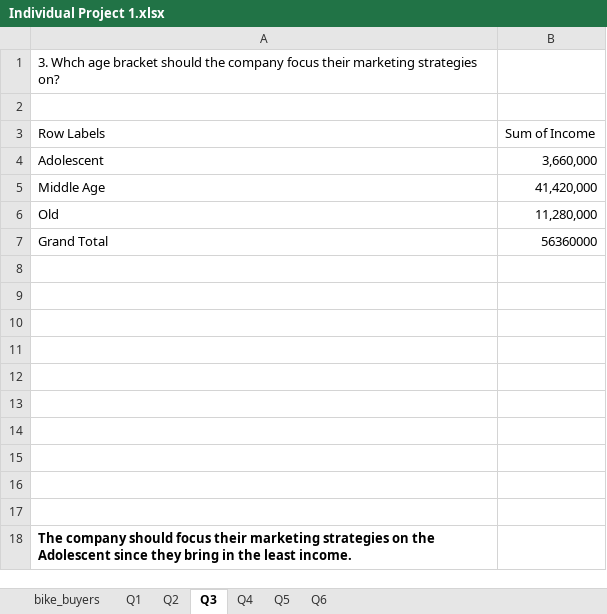
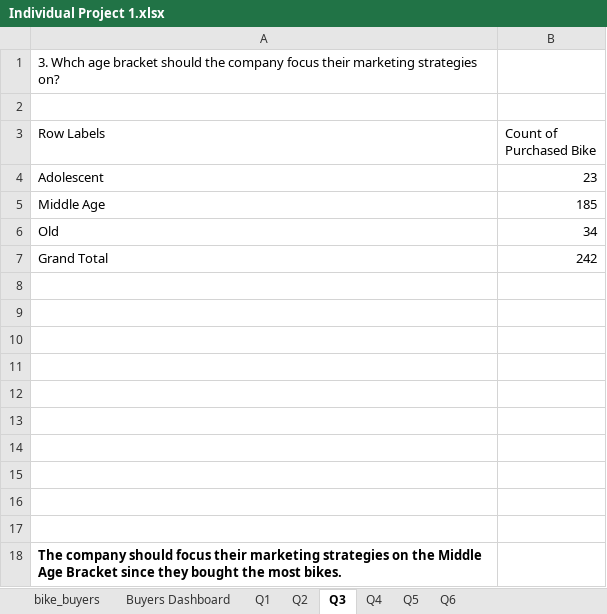
Before and after one commit to ikoghoemmanuell/Grocery-Store-Analysis, an Excel workbook: Individual Project 1.xlsx, sheet Q3, drawn as a sheet; values as stored, in another font and other column widths than the file's, no borders; charts and pictures and conditional formats not drawn; the diff names each change by its address in the sheet, - before the commit and + after, or states it on an @@ line.

```diff
--- a/Individual Project 1.xlsx (sheet Q3)
+++ b/Individual Project 1.xlsx (sheet Q3)
+sheet tab: Buyers Dashboard
-B3: Sum of Income
+B3: Count of Purchased Bike
-B4 (Count of Purchased Bike): 3,660,000
+B4 (Count of Purchased Bike): 23
-B5 (Count of Purchased Bike): 41,420,000
+B5 (Count of Purchased Bike): 185
-B6 (Count of Purchased Bike): 11,280,000
+B6 (Count of Purchased Bike): 34
-B7 (Count of Purchased Bike): 56360000
+B7 (Count of Purchased Bike): 242
-A18 (Row Labels): …on the Adolescent since they bring in the least income.
+A18 (Row Labels): …on the Middle Age Bracket since they bought the most bikes.
```
Also changed, not shown: sheet bike_buyers, charts or pictures, 1 other file.
